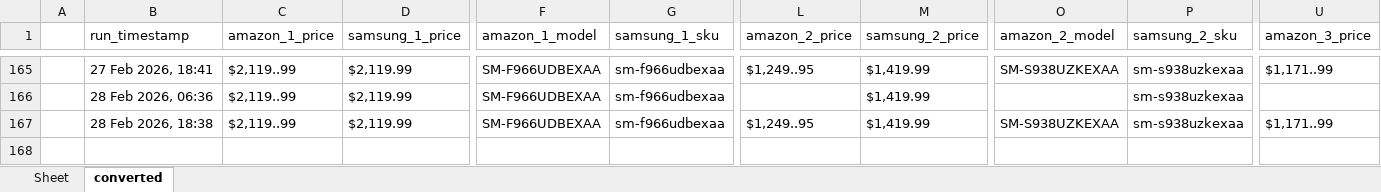
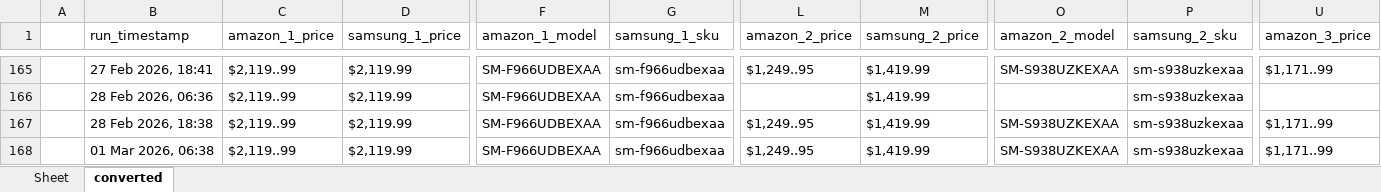
Before and after one commit to h-rathi/NewGit-Clone-, an Excel workbook: outputs/results.xlsx, sheet converted, drawn as a sheet; only a part is shown, gaps mark what is left out; values as stored, in another font and other column widths than the file's, no borders; rows hold the shown columns only; the diff names each change by its address in the sheet, - before the commit and + after, or states it on an @@ line.

```diff
--- a/outputs/results.xlsx (sheet converted)
+++ b/outputs/results.xlsx (sheet converted)
+row 168:  | 01 Mar 2026, 06:38 | $2,119..99 | $2,119.99 | SM-F966UDBEXAA | sm-f966udbexaa | $1,249..95 | $1,419.99 | SM-S938UZKEXAA | sm-s938uzkexaa | $1,171..99
```
Also changed, not shown: sheet Sheet, 47 other files.
